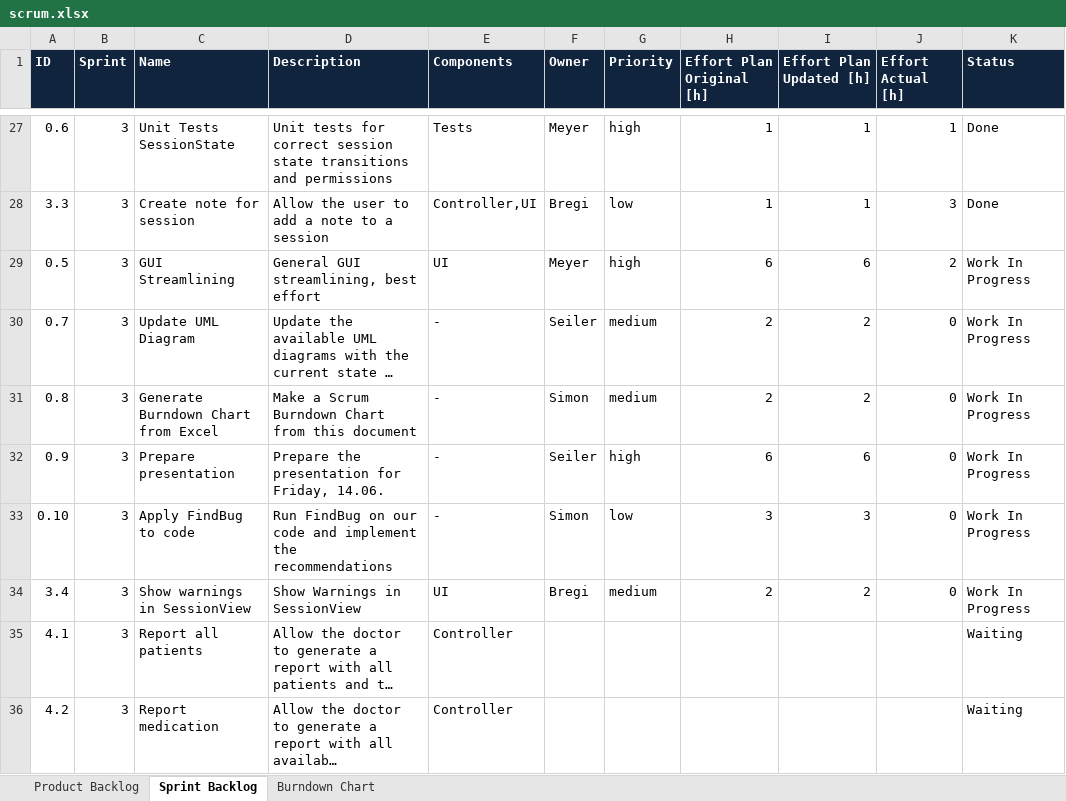
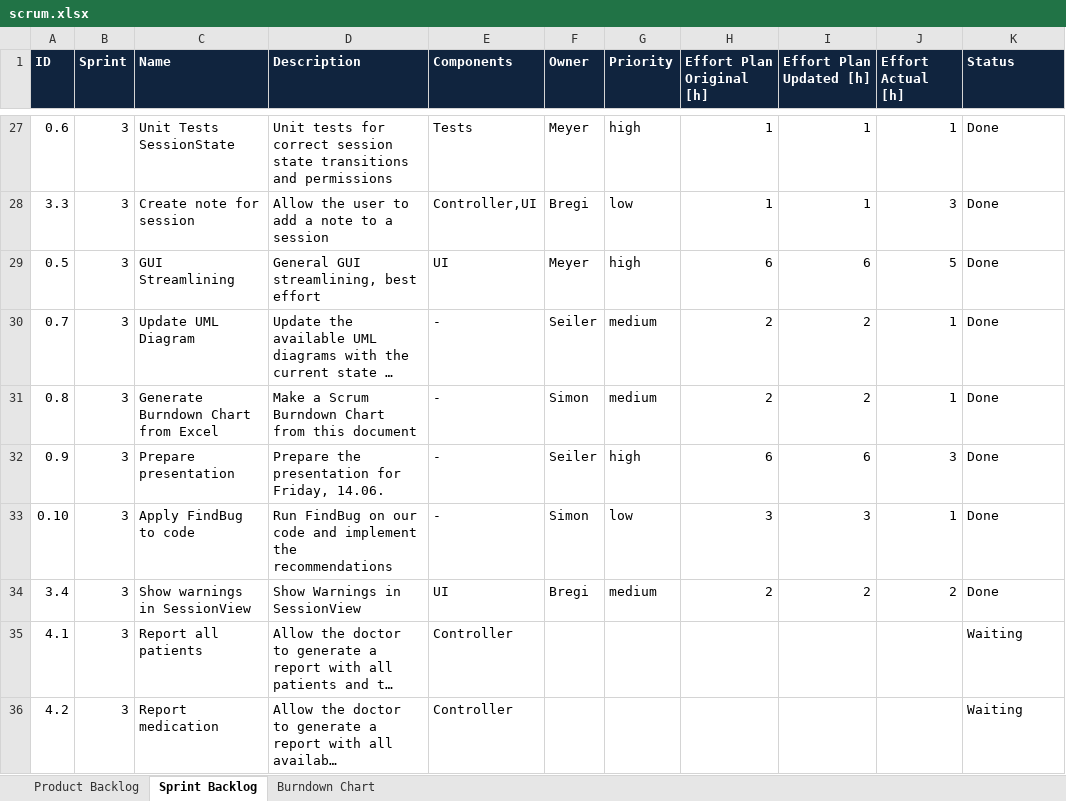
Before and after one commit to simonkrenger/ch.bfh.bti7081.s2013.pink, an Excel workbook: Project Pink/doc/scrum/scrum.xlsx, sheet Sprint Backlog, drawn as a sheet; only a part is shown, gaps mark what is left out; long unchanged cells end in …; values as stored, in another font and other column widths than the file's, no borders; the diff names each change by its address in the sheet, - before the commit and + after, or states it on an @@ line.

```diff
--- a/Project Pink/doc/scrum/scrum.xlsx (sheet Sprint Backlog)
+++ b/Project Pink/doc/scrum/scrum.xlsx (sheet Sprint Backlog)
-J29 (Effort Actual [h]): 2
+J29 (Effort Actual [h]): 5
-K29:K34 (Status): Work In Progress
+K29:K34 (Status): Done
-J30:J31 (Effort Actual [h]): 0
+J30:J31 (Effort Actual [h]): 1
-J32 (Effort Actual [h]): 0
+J32 (Effort Actual [h]): 3
-J33 (Effort Actual [h]): 0
+J33 (Effort Actual [h]): 1
-J34 (Effort Actual [h]): 0
+J34 (Effort Actual [h]): 2
```
Also changed, not shown: sheet Burndown Chart, charts or pictures.
